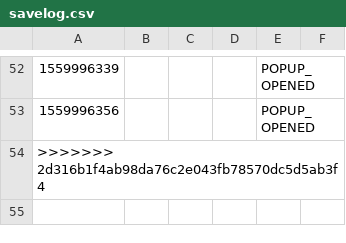
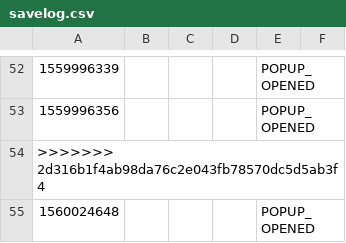
Before and after one commit to 0Franky/Emotions-Contest, a CSV file: JAVA/CSV/savelog.csv, drawn as a sheet; only a part is shown, gaps mark what is left out.

```diff
--- a/JAVA/CSV/savelog.csv
+++ b/JAVA/CSV/savelog.csv
@@ -54 +54,2 @@
 >>>>>>> 2d316b1f4ab98da76c2e043fb78570dc5d5ab3f4
+1560024648;;;;POPUP_OPENED;;
```
Also changed, not shown: 3 other files.
